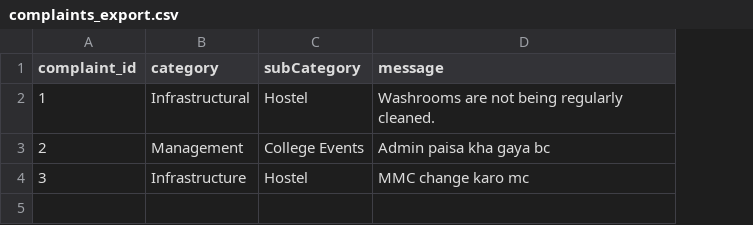
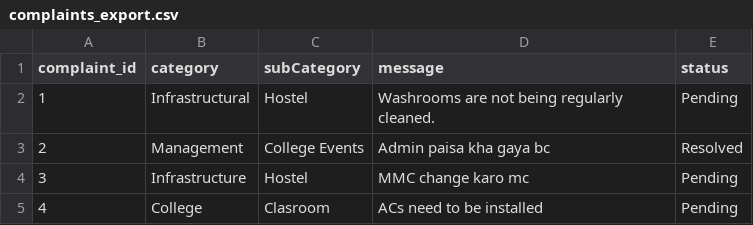
Before and after one commit to ComputerScienceSoceityNITS/ComplaintBox_CPP, a CSV file: complaints_export.csv, drawn as a sheet; the diff names each change by its address in the sheet, - before the commit and + after, or states it on an @@ line.

Commit message:
Added complaint tracking system, updated the code elsewhere for stability.

```diff
--- a/complaints_export.csv
+++ b/complaints_export.csv
+column E (status), rows 2-4: Pending | Resolved | Pending
+row 5: 4 | College | Clasroom | ACs need to be installed | Pending
```
Also changed, not shown: 3 other files.
